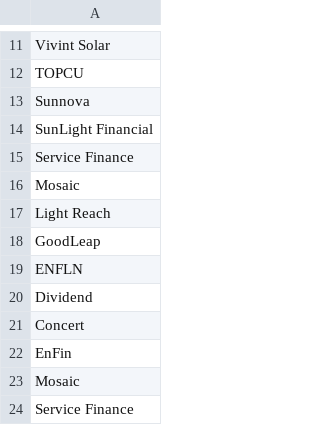
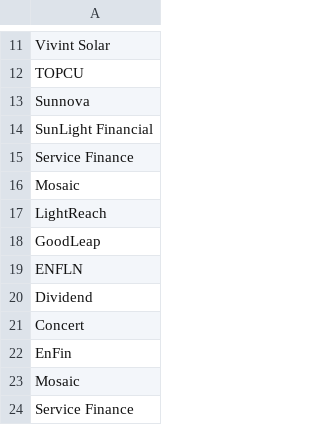
Before and after one commit to Shakezidin/OWE-project, a CSV file: owehub/scripts/dbSchemas/rawData/partners.csv, drawn as a sheet; only a part is shown, gaps mark what is left out.

```diff
--- a/owehub/scripts/dbSchemas/rawData/partners.csv
+++ b/owehub/scripts/dbSchemas/rawData/partners.csv
@@ -16,3 +16,3 @@ Service Finance
 Mosaic
-Light Reach
+LightReach
 GoodLeap
```
Also changed, not shown: owehub/scripts/dbSchemas/rawData/vdealer.csv, 19 other files.
